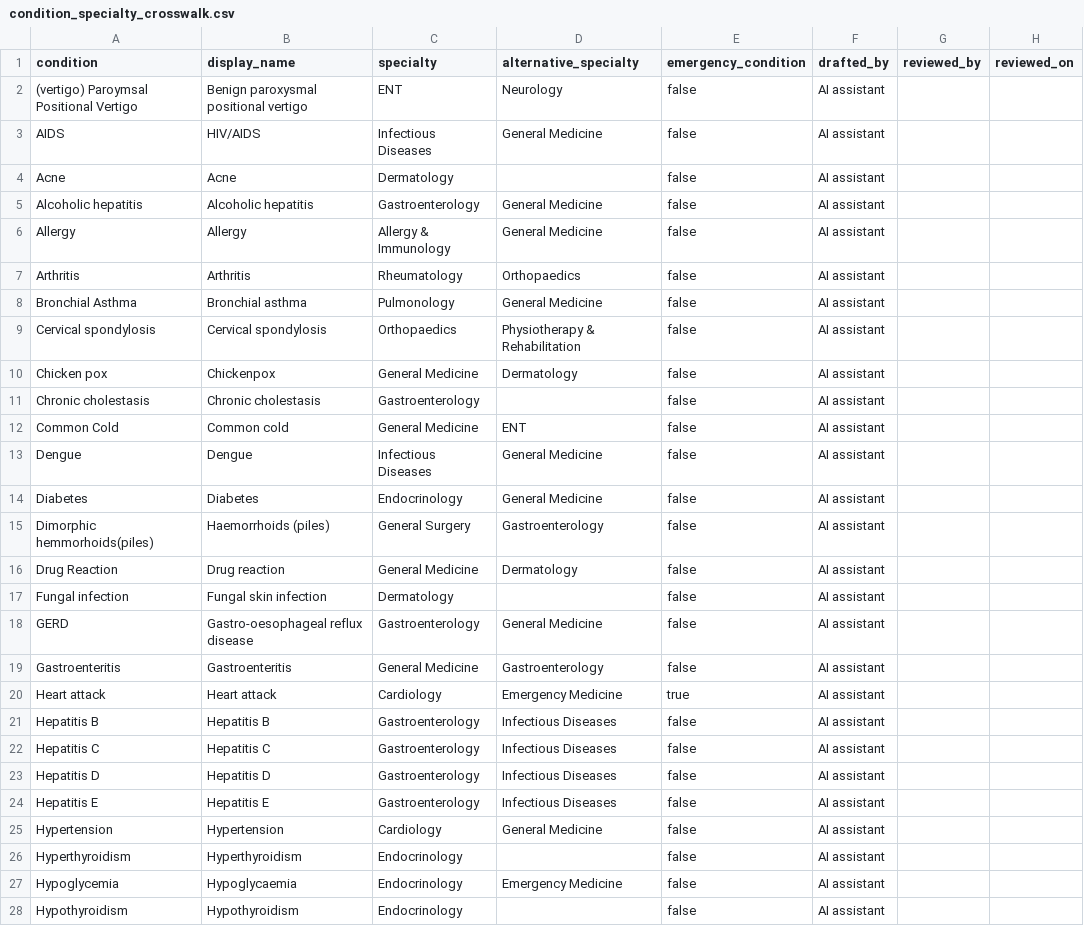
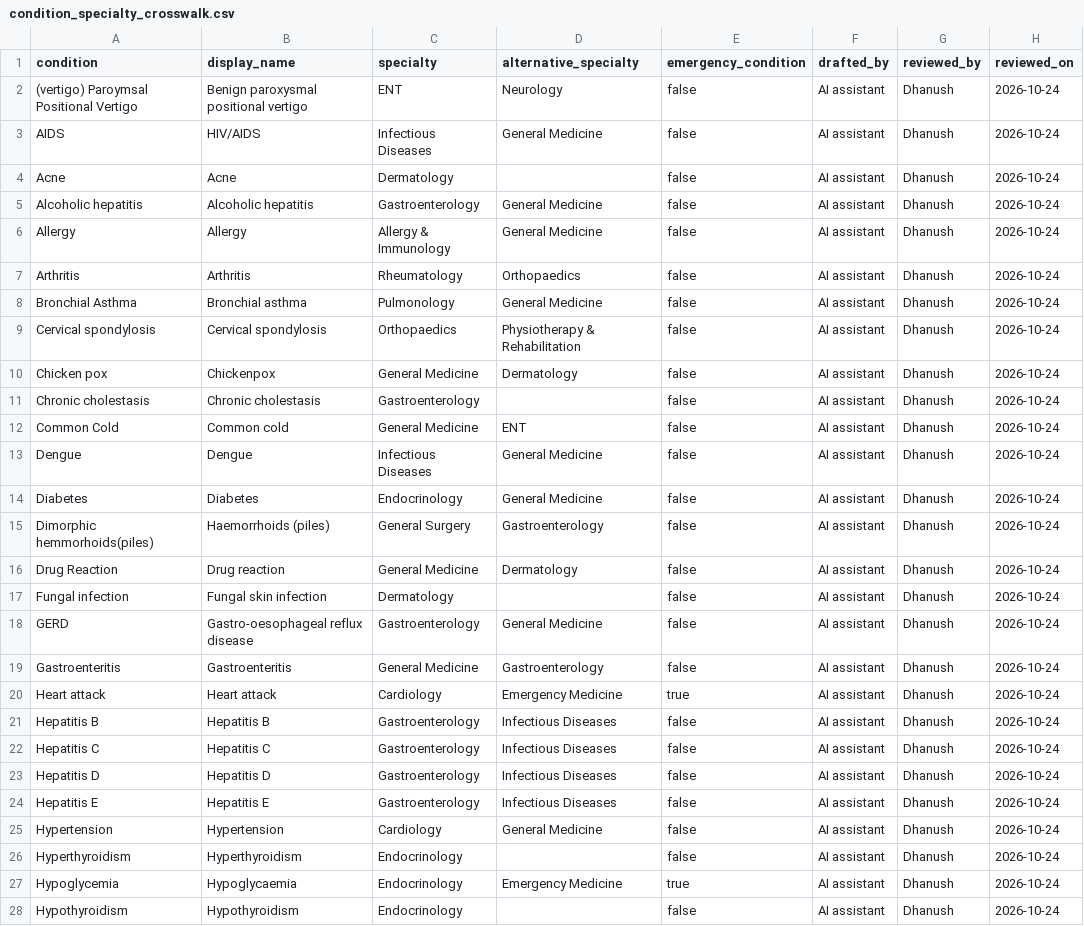
Before and after one commit to dhanushvaranasi-alpha/sahyog-hospital-problem, a CSV file: data/reference/condition_specialty_crosswalk.csv, drawn as a sheet; only a part is shown; the diff covers the shown part only.

Commit message:
data: reviewed crosswalk, generated inventory with licences
- condition_specialty_crosswalk.csv: second-pass changes (Hypoglycaemia
  emergency; UTI to General Medicine first); all 41 rows reviewed
- build_inventory.py: read licences from the metadata 'info' block
- data/inventory.md: row counts, licences, cleaning tally, checksums
- AI-COLLABORATION.md: PR #3 entry updated

```diff
--- a/data/reference/condition_specialty_crosswalk.csv
+++ b/data/reference/condition_specialty_crosswalk.csv
@@ -1,28 +1,28 @@
 condition,display_name,specialty,alternative_specialty,emergency_condition,drafted_by,reviewed_by,reviewed_on
-(vertigo) Paroymsal  Positional Vertigo,Benign paroxysmal positional vertigo,ENT,Neurology,false,AI assistant,,
-AIDS,HIV/AIDS,Infectious Diseases,General Medicine,false,AI assistant,,
-Acne,Acne,Dermatology,,false,AI assistant,,
-Alcoholic hepatitis,Alcoholic hepatitis,Gastroenterology,General Medicine,false,AI assistant,,
-Allergy,Allergy,Allergy & Immunology,General Medicine,false,AI assistant,,
-Arthritis,Arthritis,Rheumatology,Orthopaedics,false,AI assistant,,
-Bronchial Asthma,Bronchial asthma,Pulmonology,General Medicine,false,AI assistant,,
-Cervical spondylosis,Cervical spondylosis,Orthopaedics,Physiotherapy & Rehabilitation,false,AI assistant,,
-Chicken pox,Chickenpox,General Medicine,Dermatology,false,AI assistant,,
-Chronic cholestasis,Chronic cholestasis,Gastroenterology,,false,AI assistant,,
-Common Cold,Common cold,General Medicine,ENT,false,AI assistant,,
-Dengue,Dengue,Infectious Diseases,General Medicine,false,AI assistant,,
-Diabetes,Diabetes,Endocrinology,General Medicine,false,AI assistant,,
-Dimorphic hemmorhoids(piles),Haemorrhoids (piles),General Surgery,Gastroenterology,false,AI assistant,,
-Drug Reaction,Drug reaction,General Medicine,Dermatology,false,AI assistant,,
-Fungal infection,Fungal skin infection,Dermatology,,false,AI assistant,,
-GERD,Gastro-oesophageal reflux disease,Gastroenterology,General Medicine,false,AI assistant,,
-Gastroenteritis,Gastroenteritis,General Medicine,Gastroenterology,false,AI assistant,,
-Heart attack,Heart attack,Cardiology,Emergency Medicine,true,AI assistant,,
-Hepatitis B,Hepatitis B,Gastroenterology,Infectious Diseases,false,AI assistant,,
-Hepatitis C,Hepatitis C,Gastroenterology,Infectious Diseases,false,AI assistant,,
-Hepatitis D,Hepatitis D,Gastroenterology,Infectious Diseases,false,AI assistant,,
-Hepatitis E,Hepatitis E,Gastroenterology,Infectious Diseases,false,AI assistant,,
-Hypertension,Hypertension,Cardiology,General Medicine,false,AI assistant,,
-Hyperthyroidism,Hyperthyroidism,Endocrinology,,false,AI assistant,,
-Hypoglycemia,Hypoglycaemia,Endocrinology,Emergency Medicine,false,AI assistant,,
-Hypothyroidism,Hypothyroidism,Endocrinology,,false,AI assistant,,
+(vertigo) Paroymsal  Positional Vertigo,Benign paroxysmal positional vertigo,ENT,Neurology,false,AI assistant,Dhanush,2026-10-24
+AIDS,HIV/AIDS,Infectious Diseases,General Medicine,false,AI assistant,Dhanush,2026-10-24
+Acne,Acne,Dermatology,,false,AI assistant,Dhanush,2026-10-24
+Alcoholic hepatitis,Alcoholic hepatitis,Gastroenterology,General Medicine,false,AI assistant,Dhanush,2026-10-24
+Allergy,Allergy,Allergy & Immunology,General Medicine,false,AI assistant,Dhanush,2026-10-24
+Arthritis,Arthritis,Rheumatology,Orthopaedics,false,AI assistant,Dhanush,2026-10-24
+Bronchial Asthma,Bronchial asthma,Pulmonology,General Medicine,false,AI assistant,Dhanush,2026-10-24
+Cervical spondylosis,Cervical spondylosis,Orthopaedics,Physiotherapy & Rehabilitation,false,AI assistant,Dhanush,2026-10-24
+Chicken pox,Chickenpox,General Medicine,Dermatology,false,AI assistant,Dhanush,2026-10-24
+Chronic cholestasis,Chronic cholestasis,Gastroenterology,,false,AI assistant,Dhanush,2026-10-24
+Common Cold,Common cold,General Medicine,ENT,false,AI assistant,Dhanush,2026-10-24
+Dengue,Dengue,Infectious Diseases,General Medicine,false,AI assistant,Dhanush,2026-10-24
+Diabetes,Diabetes,Endocrinology,General Medicine,false,AI assistant,Dhanush,2026-10-24
+Dimorphic hemmorhoids(piles),Haemorrhoids (piles),General Surgery,Gastroenterology,false,AI assistant,Dhanush,2026-10-24
+Drug Reaction,Drug reaction,General Medicine,Dermatology,false,AI assistant,Dhanush,2026-10-24
+Fungal infection,Fungal skin infection,Dermatology,,false,AI assistant,Dhanush,2026-10-24
+GERD,Gastro-oesophageal reflux disease,Gastroenterology,General Medicine,false,AI assistant,Dhanush,2026-10-24
+Gastroenteritis,Gastroenteritis,General Medicine,Gastroenterology,false,AI assistant,Dhanush,2026-10-24
+Heart attack,Heart attack,Cardiology,Emergency Medicine,true,AI assistant,Dhanush,2026-10-24
+Hepatitis B,Hepatitis B,Gastroenterology,Infectious Diseases,false,AI assistant,Dhanush,2026-10-24
+Hepatitis C,Hepatitis C,Gastroenterology,Infectious Diseases,false,AI assistant,Dhanush,2026-10-24
+Hepatitis D,Hepatitis D,Gastroenterology,Infectious Diseases,false,AI assistant,Dhanush,2026-10-24
+Hepatitis E,Hepatitis E,Gastroenterology,Infectious Diseases,false,AI assistant,Dhanush,2026-10-24
+Hypertension,Hypertension,Cardiology,General Medicine,false,AI assistant,Dhanush,2026-10-24
+Hyperthyroidism,Hyperthyroidism,Endocrinology,,false,AI assistant,Dhanush,2026-10-24
+Hypoglycemia,Hypoglycaemia,Endocrinology,Emergency Medicine,true,AI assistant,Dhanush,2026-10-24
+Hypothyroidism,Hypothyroidism,Endocrinology,,false,AI assistant,Dhanush,2026-10-24
```
Also changed, not shown: 30 edited cells elsewhere in this file, 3 other files.
